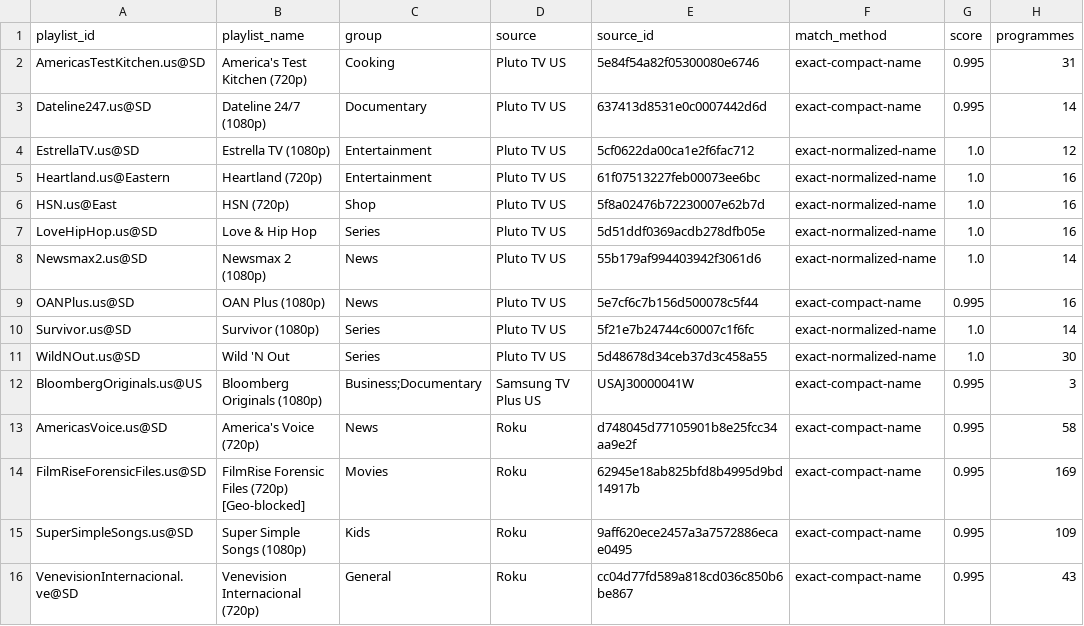
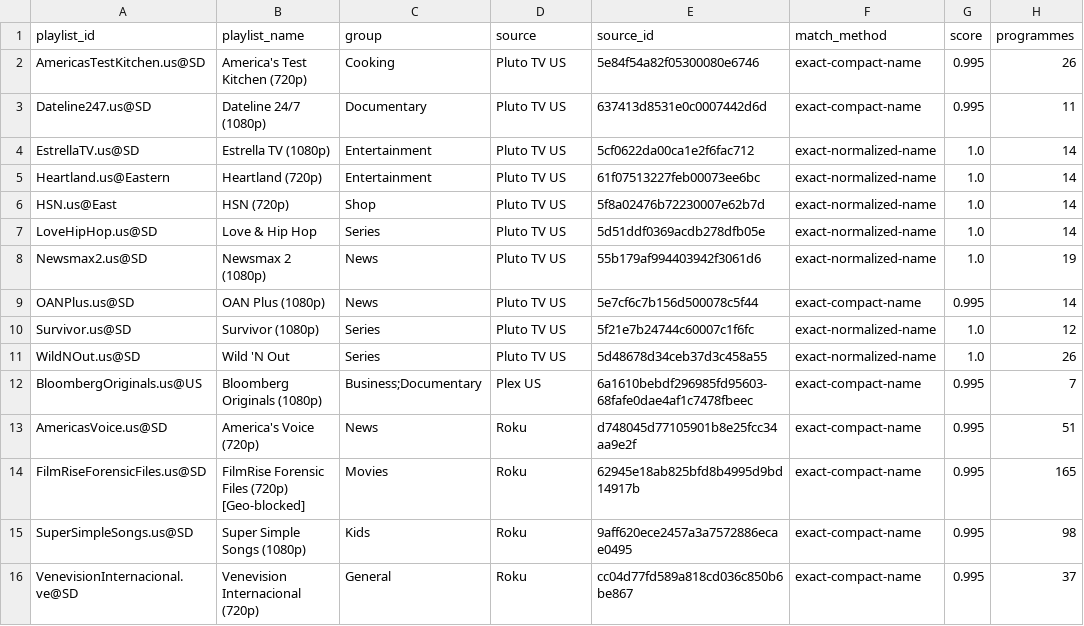
Before and after one commit to andrewsutherland226-netizen/iptv-us-epg, a CSV file: public/v10_rescue_report.csv, drawn as a sheet.

```diff
--- a/public/v10_rescue_report.csv
+++ b/public/v10_rescue_report.csv
@@ -1,16 +1,16 @@
 playlist_id,playlist_name,group,source,source_id,match_method,score,programmes
-AmericasTestKitchen.us@SD,America's Test Kitchen (720p),Cooking,Pluto TV US,5e84f54a82f05300080e6746,exact-compact-name,0.995,31
-Dateline247.us@SD,Dateline 24/7 (1080p),Documentary,Pluto TV US,637413d8531e0c0007442d6d,exact-compact-name,0.995,14
-EstrellaTV.us@SD,Estrella TV (1080p),Entertainment,Pluto TV US,5cf0622da00ca1e2f6fac712,exact-normalized-name,1.0,12
-Heartland.us@Eastern,Heartland (720p),Entertainment,Pluto TV US,61f07513227feb00073ee6bc,exact-normalized-name,1.0,16
-HSN.us@East,HSN (720p),Shop,Pluto TV US,5f8a02476b72230007e62b7d,exact-normalized-name,1.0,16
-LoveHipHop.us@SD,Love & Hip Hop,Series,Pluto TV US,5d51ddf0369acdb278dfb05e,exact-normalized-name,1.0,16
-Newsmax2.us@SD,Newsmax 2 (1080p),News,Pluto TV US,55b179af994403942f3061d6,exact-normalized-name,1.0,14
-OANPlus.us@SD,OAN Plus (1080p),News,Pluto TV US,5e7cf6c7b156d500078c5f44,exact-compact-name,0.995,16
-Survivor.us@SD,Survivor (1080p),Series,Pluto TV US,5f21e7b24744c60007c1f6fc,exact-normalized-name,1.0,14
-WildNOut.us@SD,Wild 'N Out,Series,Pluto TV US,5d48678d34ceb37d3c458a55,exact-normalized-name,1.0,30
-BloombergOriginals.us@US,Bloomberg Originals (1080p),Business;Documentary,Samsung TV Plus US,USAJ30000041W,exact-compact-name,0.995,3
-AmericasVoice.us@SD,America's Voice (720p),News,Roku,d748045d77105901b8e25fcc34aa9e2f,exact-compact-name,0.995,58
-FilmRiseForensicFiles.us@SD,FilmRise Forensic Files (720p) [Geo-blocked],Movies,Roku,62945e18ab825bfd8b4995d9bd14917b,exact-compact-name,0.995,169
-SuperSimpleSongs.us@SD,Super Simple Songs (1080p),Kids,Roku,9aff620ece2457a3a7572886ecae0495,exact-compact-name,0.995,109
-VenevisionInternacional.ve@SD,Venevision Internacional (720p),General,Roku,cc04d77fd589a818cd036c850b6be867,exact-compact-name,0.995,43
+AmericasTestKitchen.us@SD,America's Test Kitchen (720p),Cooking,Pluto TV US,5e84f54a82f05300080e6746,exact-compact-name,0.995,26
+Dateline247.us@SD,Dateline 24/7 (1080p),Documentary,Pluto TV US,637413d8531e0c0007442d6d,exact-compact-name,0.995,11
+EstrellaTV.us@SD,Estrella TV (1080p),Entertainment,Pluto TV US,5cf0622da00ca1e2f6fac712,exact-normalized-name,1.0,14
+Heartland.us@Eastern,Heartland (720p),Entertainment,Pluto TV US,61f07513227feb00073ee6bc,exact-normalized-name,1.0,14
+HSN.us@East,HSN (720p),Shop,Pluto TV US,5f8a02476b72230007e62b7d,exact-normalized-name,1.0,14
+LoveHipHop.us@SD,Love & Hip Hop,Series,Pluto TV US,5d51ddf0369acdb278dfb05e,exact-normalized-name,1.0,14
+Newsmax2.us@SD,Newsmax 2 (1080p),News,Pluto TV US,55b179af994403942f3061d6,exact-normalized-name,1.0,19
+OANPlus.us@SD,OAN Plus (1080p),News,Pluto TV US,5e7cf6c7b156d500078c5f44,exact-compact-name,0.995,14
+Survivor.us@SD,Survivor (1080p),Series,Pluto TV US,5f21e7b24744c60007c1f6fc,exact-normalized-name,1.0,12
+WildNOut.us@SD,Wild 'N Out,Series,Pluto TV US,5d48678d34ceb37d3c458a55,exact-normalized-name,1.0,26
+BloombergOriginals.us@US,Bloomberg Originals (1080p),Business;Documentary,Plex US,6a1610bebdf296985fd95603-68fafe0dae4af1c7478fbeec,exact-compact-name,0.995,7
+AmericasVoice.us@SD,America's Voice (720p),News,Roku,d748045d77105901b8e25fcc34aa9e2f,exact-compact-name,0.995,51
+FilmRiseForensicFiles.us@SD,FilmRise Forensic Files (720p) [Geo-blocked],Movies,Roku,62945e18ab825bfd8b4995d9bd14917b,exact-compact-name,0.995,165
+SuperSimpleSongs.us@SD,Super Simple Songs (1080p),Kids,Roku,9aff620ece2457a3a7572886ecae0495,exact-compact-name,0.995,98
+VenevisionInternacional.ve@SD,Venevision Internacional (720p),General,Roku,cc04d77fd589a818cd036c850b6be867,exact-compact-name,0.995,37
```
Also changed, not shown: public/v7/attempt_status.csv, public/v7/targeted_status.csv, 5 other files.
